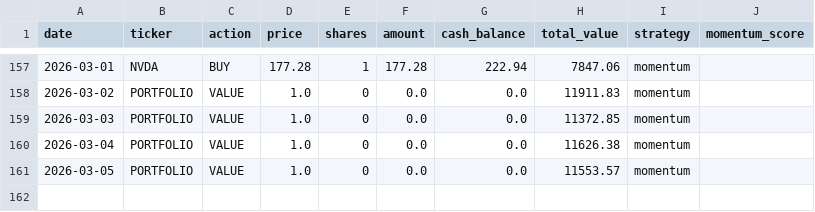
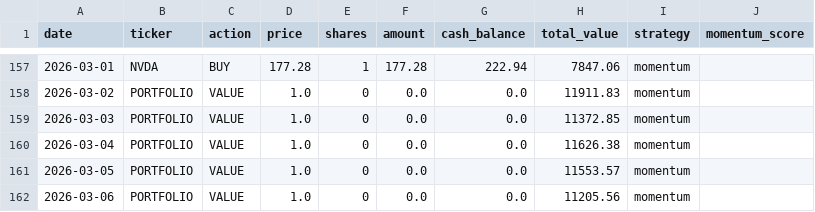
Before and after one commit to PAT0216/paper-trader, a CSV file: data/ledgers/ledger_momentum.csv, drawn as a sheet; only a part is shown, gaps mark what is left out; the diff names each change by its address in the sheet, - before the commit and + after, or states it on an @@ line.

```diff
--- a/data/ledgers/ledger_momentum.csv
+++ b/data/ledgers/ledger_momentum.csv
+row 162: 2026-03-06 | PORTFOLIO | VALUE | 1.0 | 0 | 0.0 | 0.0 | 11205.56 | momentum
```
Also changed, not shown: 6 other files.
